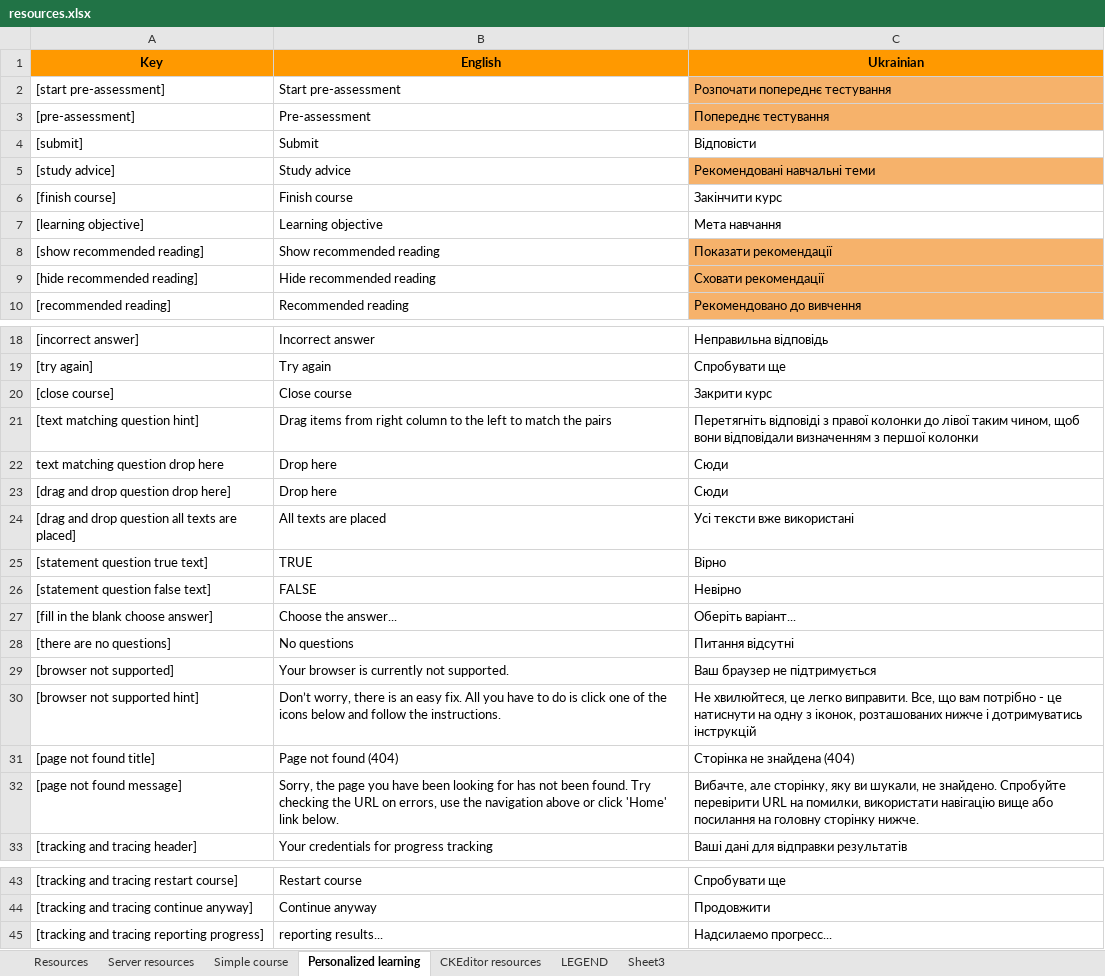
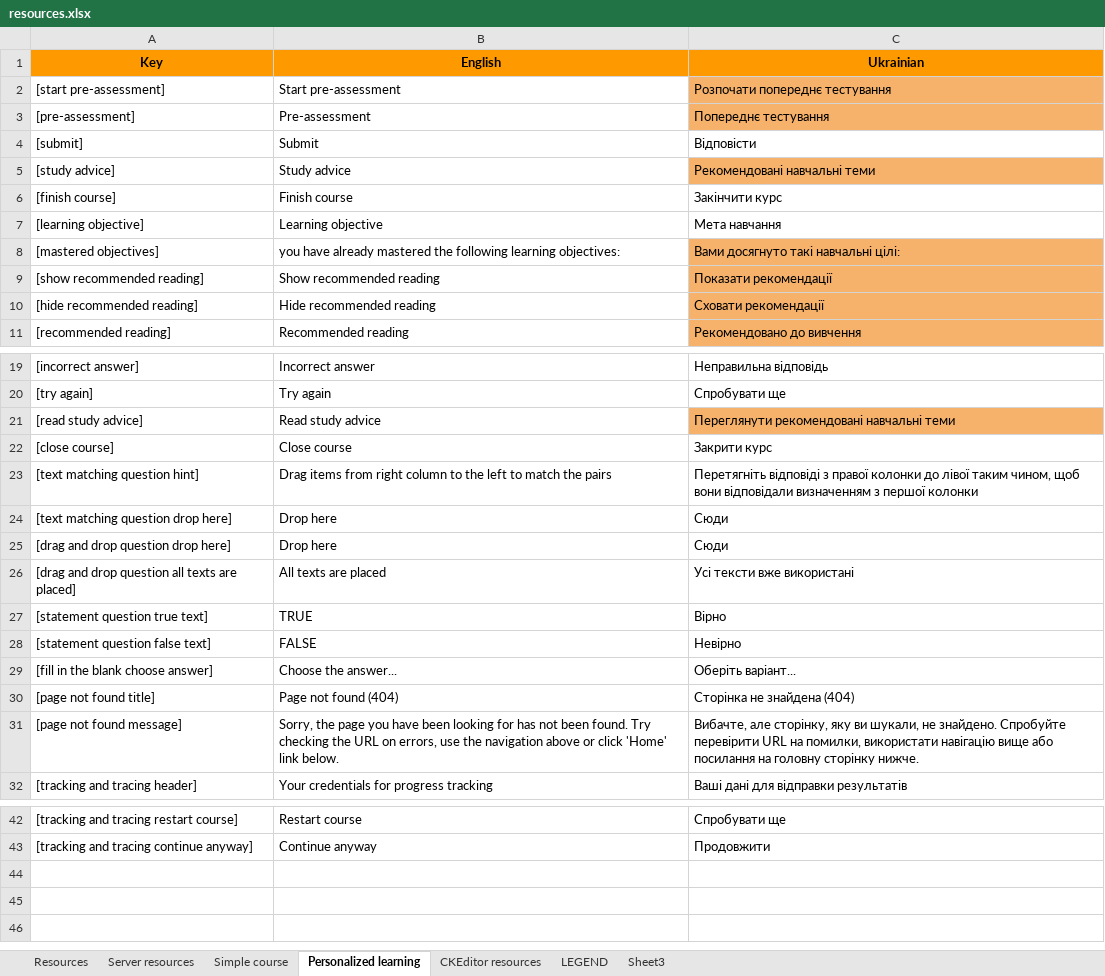
Before and after one commit to jaw4ik/assessment, an Excel workbook: sources/easygenerator.Web/App/localization/resources.xlsx, sheet Personalized learning, drawn as a sheet; only a part is shown, gaps mark what is left out; values as stored, in another font and other column widths than the file's, no borders; charts and pictures not drawn; removed rows and columns are numbered as before the commit, all else as after; the diff names each change by its address in the sheet, - before the commit and + after, or states it on an @@ line.

```diff
--- a/sources/easygenerator.Web/App/localization/resources.xlsx (sheet Personalized learning)
+++ b/sources/easygenerator.Web/App/localization/resources.xlsx (sheet Personalized learning)
+row 8: [mastered objectives] | you have already mastered the following learning objectives: | Вами досягнуто такі навчальні цілі:
+row 21: [read study advice] | Read study advice | Переглянути рекомендовані навчальні теми
-A24 (Key): text matching question drop here
+A24 (Key): [text matching question drop here]
-row 28: [there are no questions] | No questions | Питання відсутні
-row 29: [browser not supported] | Your browser is currently not supported. | Ваш браузер не підтримується
-row 30: [browser not supported hint] | Don’t worry, there is an easy fix. All you have to do is click one of the icons below and follow the instructions. | Не хвилюйтеся, це легко виправити. Все, що вам потрібно - це натиснути на одну з іконок, розташованих нижче і дотримуватись інструкцій
-row 45: [tracking and tracing reporting progress] | reporting results... | Надсилаемо прогресс...
```
Also changed, not shown: sheet Resources, 6 other files.
